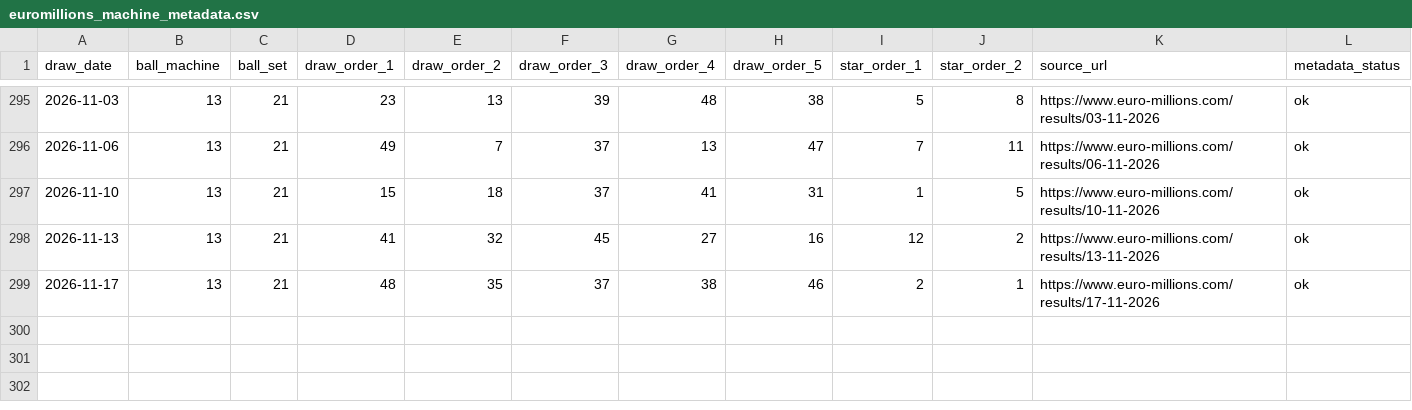
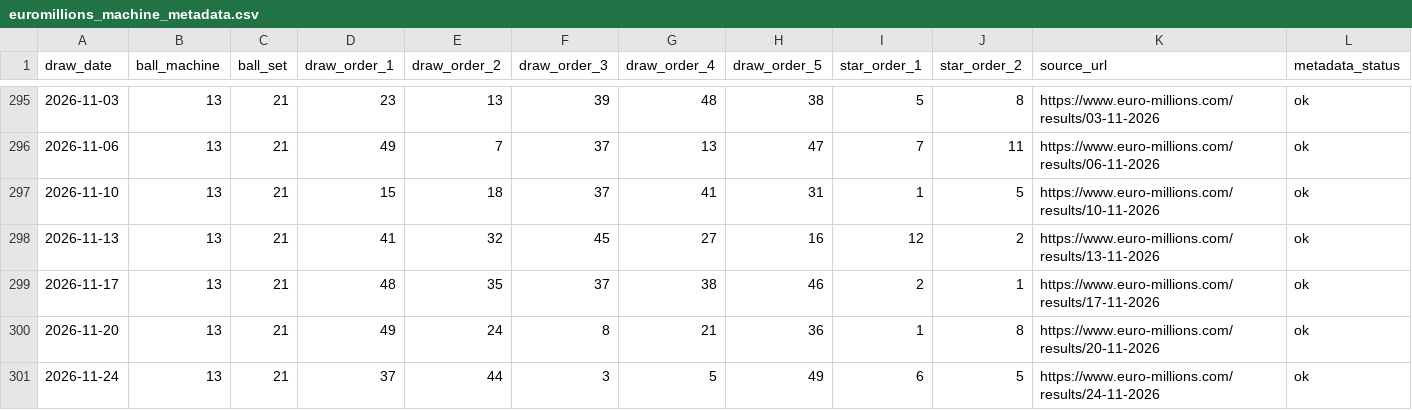
Before and after one commit to Ni-lz/pat-alyzer, a CSV file: data/external/euromillions_machine_metadata.csv, drawn as a sheet; only a part is shown, gaps mark what is left out; rows hold the shown columns only; the diff names each change by its address in the sheet, - before the commit and + after, or states it on an @@ line.

```diff
--- a/data/external/euromillions_machine_metadata.csv
+++ b/data/external/euromillions_machine_metadata.csv
+row 300: 2026-11-20 | 13 | 21 | 49 | 24 | 8 | 21 | 36 | 1 | 8 | https://www.euro-millions.com/results/20-11-2026 | ok
+row 301: 2026-11-24 | 13 | 21 | 37 | 44 | 3 | 5 | 49 | 6 | 5 | https://www.euro-millions.com/results/24-11-2026 | ok
```
Also changed, not shown: data/processed/backtest_results.csv, data/processed/draws_enriched.csv, 33 other files.
